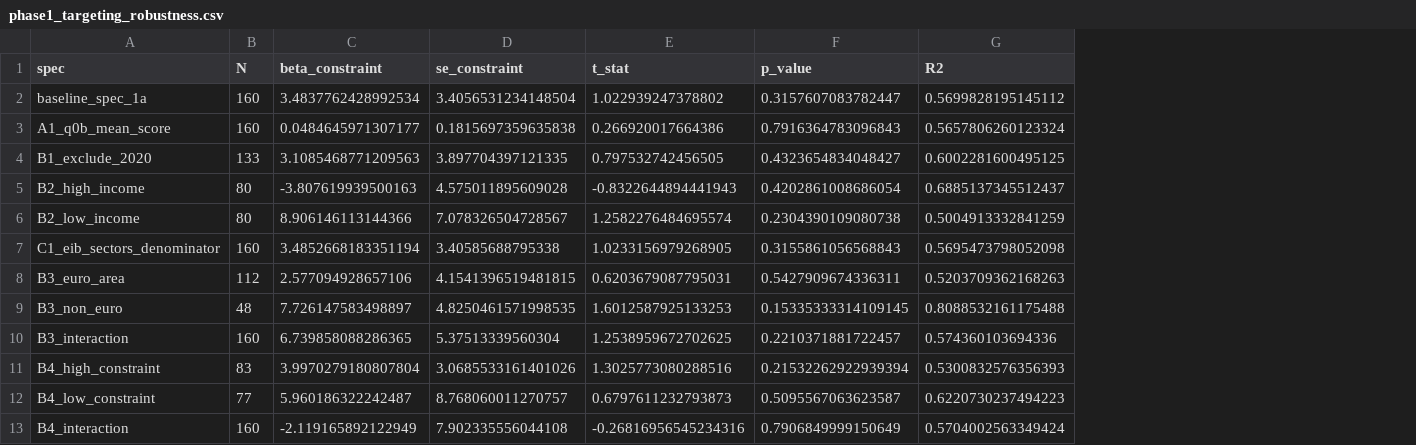
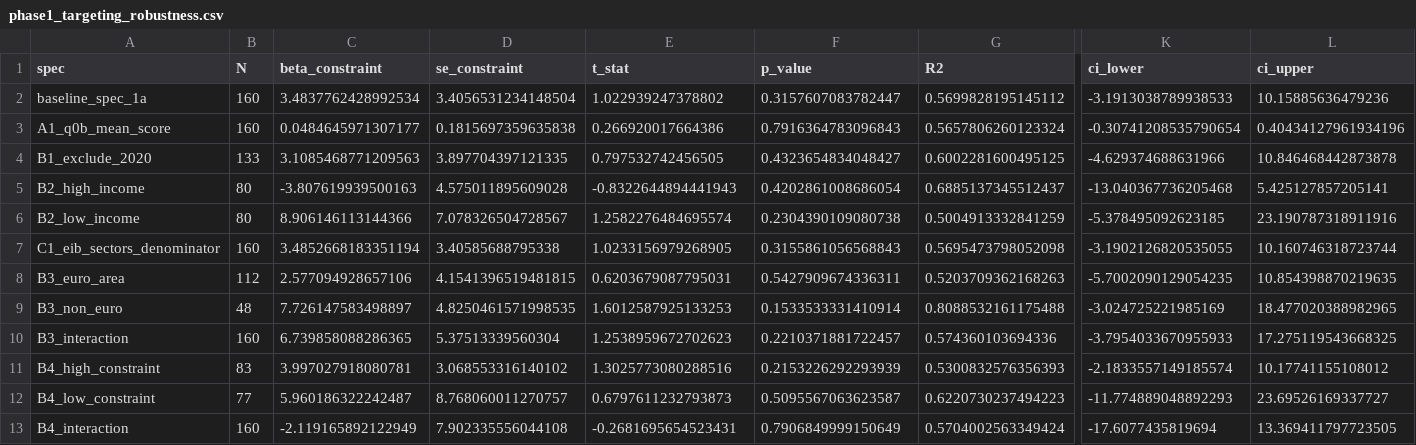
Before and after one commit to ruschenpohler/eib-seclending, a CSV file: outputs/tables/phase1_targeting_robustness.csv, drawn as a sheet; only a part is shown, gaps mark what is left out; the diff names each change by its address in the sheet, - before the commit and + after, or states it on an @@ line.

Commit message:
analysis: implement feedback items 1, 2, 3, 5 from README_crit-op47
- Item 1: Add between-country targeting estimator (targeting_between.py)
  Collapses panel to country means, runs OLS with HC3 SEs.
  Result: beta=+6.13, p=0.009 (significant cross-sectional targeting).
- Item 2: Add 95% CIs and MDE to all targeting tables (add_cis_and_mde.py)
  MDE at 80% power for contemporaneous spec: 9.6 pp constraint share
  per log point EIB/SME. Replaces 'null' framing with CI/MDE reasoning.
- Item 3: Move plausibility regression to appendix (appendix_outcomes.md)
  Main README now references appendix in 1-2 sentences.
- Item 5: Add BHJ shift-share diagnostics (bhj_diagnostics.py)
  Effective shock count: 6.1 (inverse Herfindahl) vs 12 nominal shocks.
  Adds paragraph to README shift-share section.

```diff
--- a/outputs/tables/phase1_targeting_robustness.csv
+++ b/outputs/tables/phase1_targeting_robustness.csv
+column K (ci_lower), rows 2-13: -3.1913038789938533 | -0.30741208535790654 | -4.629374688631966 | -13.040367736205468 | -5.378495092623185 | -3.1902126820535055 | -5.7002090129054235 | -3.024725221985169 | -3.7954033670955933 | -2.1833557149185574 | -11.774889048892293 | -17.6077435819694
+column L (ci_upper), rows 2-13: 10.15885636479236 | 0.40434127961934196 | 10.846468442873878 | 5.425127857205141 | 23.190787318911916 | 10.160746318723744 | 10.854398870219635 | 18.477020388982965 | 17.275119543668325 | 10.17741155108012 | 23.69526169337727 | 13.369411797723505
-F9 (p_value): 0.15335333314109145
+F9 (p_value): 0.1533533331410914
-E10 (t_stat): 1.2538959672702625
+E10 (t_stat): 1.2538959672702623
-C11 (beta_constraint): 3.9970279180807804
+C11 (beta_constraint): 3.997027918080781
-D11 (se_constraint): 3.0685533161401026
+D11 (se_constraint): 3.068553316140102
-F11 (p_value): 0.21532262922939394
+F11 (p_value): 0.2153226292293939
-E13 (t_stat): -0.26816956545234316
+E13 (t_stat): -0.2681695654523431
```
Also changed, not shown: outputs/tables/phase1_targeting_regression.csv, 8 other files.
